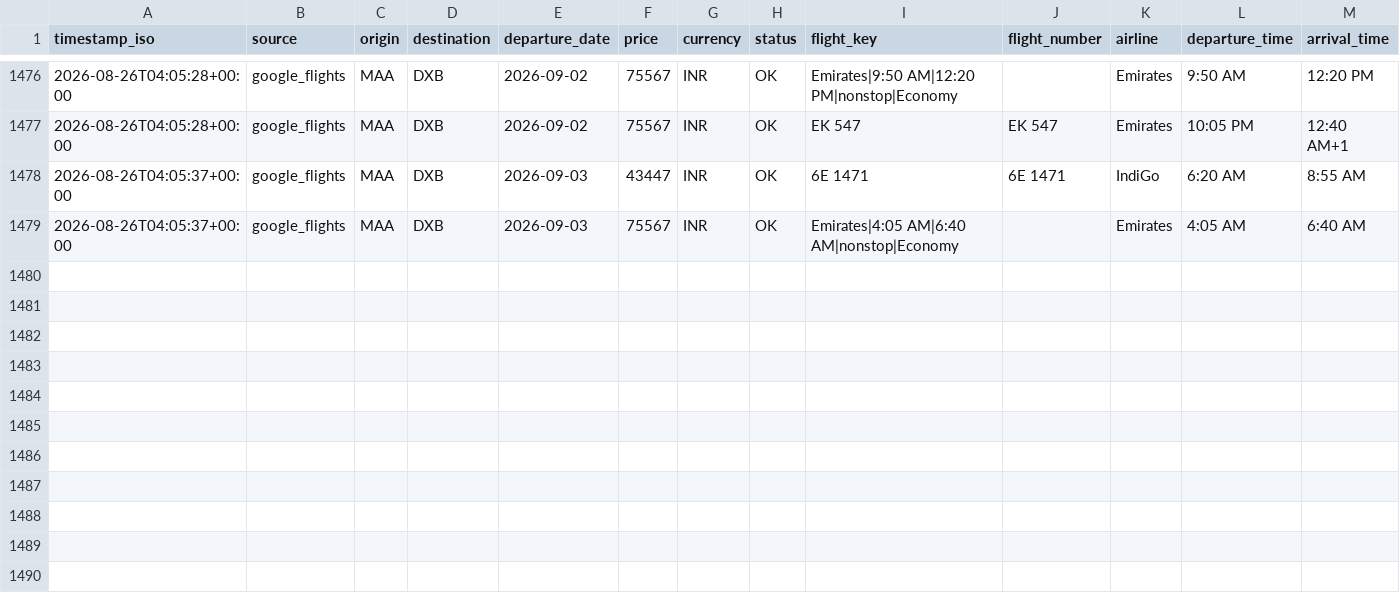
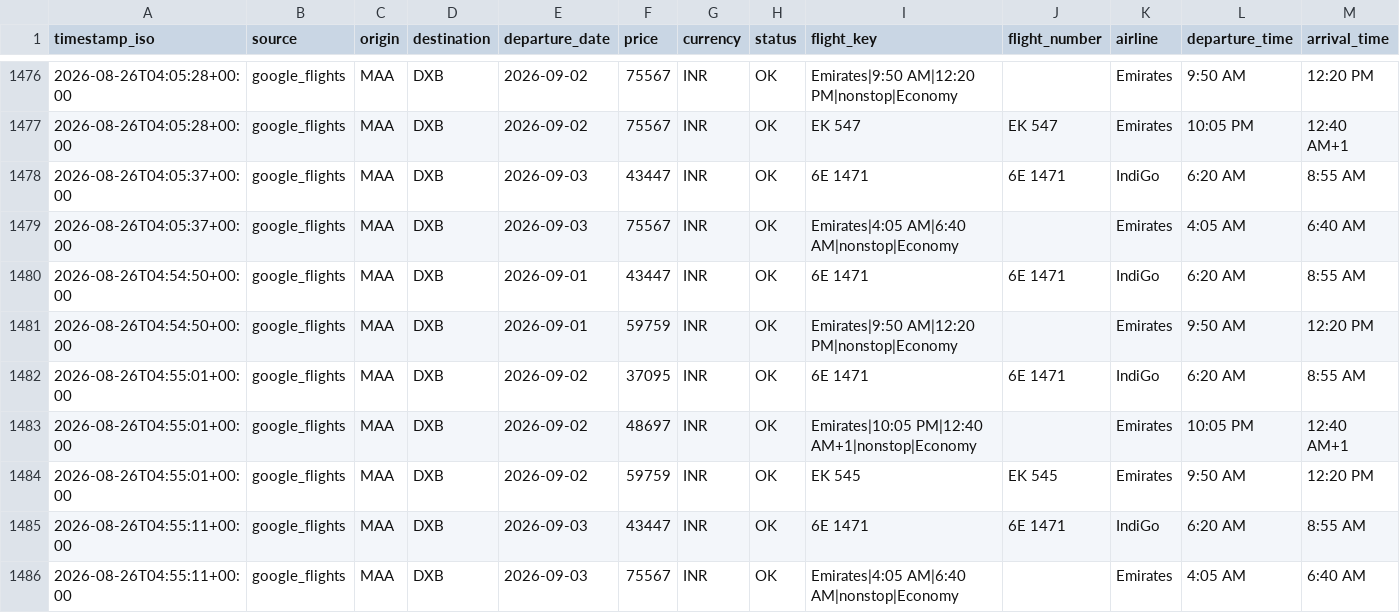
Before and after one commit to subuuuus/flight-tracker-maa-dxb, a CSV file: data/flight_prices.csv, drawn as a sheet; only a part is shown, gaps mark what is left out; rows hold the shown columns only; the diff names each change by its address in the sheet, - before the commit and + after, or states it on an @@ line.

```diff
--- a/data/flight_prices.csv
+++ b/data/flight_prices.csv
+row 1480: 2026-08-26T04:54:50+00:00 | google_flights | MAA | DXB | 2026-09-01 | 43447 | INR | OK | 6E 1471 | 6E 1471 | IndiGo | 6:20 AM | 8:55 AM
+row 1481: 2026-08-26T04:54:50+00:00 | google_flights | MAA | DXB | 2026-09-01 | 59759 | INR | OK | Emirates|9:50 AM|12:20 PM|nonstop|Economy |  | Emirates | 9:50 AM | 12:20 PM
+row 1482: 2026-08-26T04:55:01+00:00 | google_flights | MAA | DXB | 2026-09-02 | 37095 | INR | OK | 6E 1471 | 6E 1471 | IndiGo | 6:20 AM | 8:55 AM
+row 1483: 2026-08-26T04:55:01+00:00 | google_flights | MAA | DXB | 2026-09-02 | 48697 | INR | OK | Emirates|10:05 PM|12:40 AM+1|nonstop|Economy |  | Emirates | 10:05 PM | 12:40 AM+1
+row 1484: 2026-08-26T04:55:01+00:00 | google_flights | MAA | DXB | 2026-09-02 | 59759 | INR | OK | EK 545 | EK 545 | Emirates | 9:50 AM | 12:20 PM
+row 1485: 2026-08-26T04:55:11+00:00 | google_flights | MAA | DXB | 2026-09-03 | 43447 | INR | OK | 6E 1471 | 6E 1471 | IndiGo | 6:20 AM | 8:55 AM
+row 1486: 2026-08-26T04:55:11+00:00 | google_flights | MAA | DXB | 2026-09-03 | 75567 | INR | OK | Emirates|4:05 AM|6:40 AM|nonstop|Economy |  | Emirates | 4:05 AM | 6:40 AM
```
Also changed, not shown: 2 other files.
